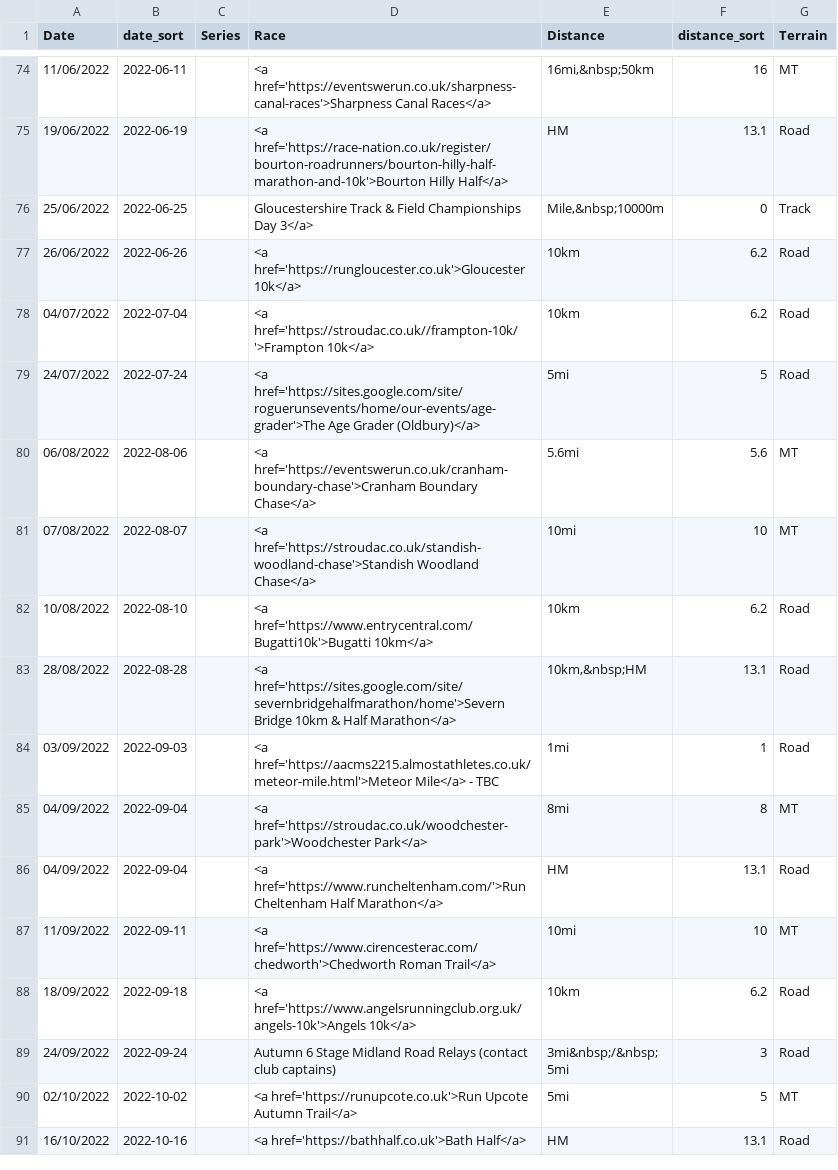
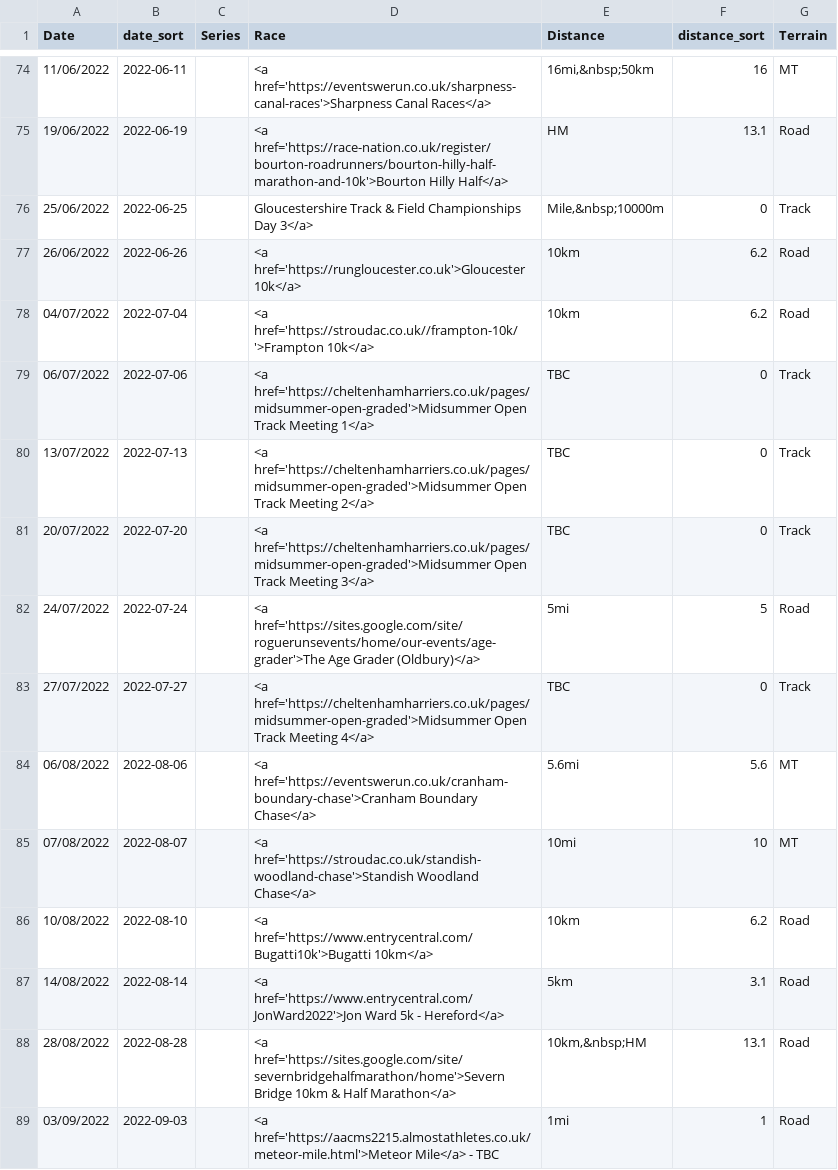
Before and after one commit to CLCStriders/striders, a CSV file: _data/fixtures.csv, drawn as a sheet; only a part is shown, gaps mark what is left out; the shorter side is filled out with more unchanged rows; the diff names each change by its address in the sheet, - before the commit and + after, or states it on an @@ line.

Commit message:
Update fixtures.csv

```diff
--- a/_data/fixtures.csv
+++ b/_data/fixtures.csv
+row 79: 06/07/2022 | 2022-07-06 |  | <a href='https://cheltenhamharriers.co.uk/pages/midsummer-open-graded'>Midsummer Open Track Meeting 1</a> | TBC | 0 | Track
+row 80: 13/07/2022 | 2022-07-13 |  | <a href='https://cheltenhamharriers.co.uk/pages/midsummer-open-graded'>Midsummer Open Track Meeting 2</a> | TBC | 0 | Track
+row 81: 20/07/2022 | 2022-07-20 |  | <a href='https://cheltenhamharriers.co.uk/pages/midsummer-open-graded'>Midsummer Open Track Meeting 3</a> | TBC | 0 | Track
+row 83: 27/07/2022 | 2022-07-27 |  | <a href='https://cheltenhamharriers.co.uk/pages/midsummer-open-graded'>Midsummer Open Track Meeting 4</a> | TBC | 0 | Track
+row 87: 14/08/2022 | 2022-08-14 |  | <a href='https://www.entrycentral.com/JonWard2022'>Jon Ward 5k - Hereford</a> | 5km | 3.1 | Road
```
